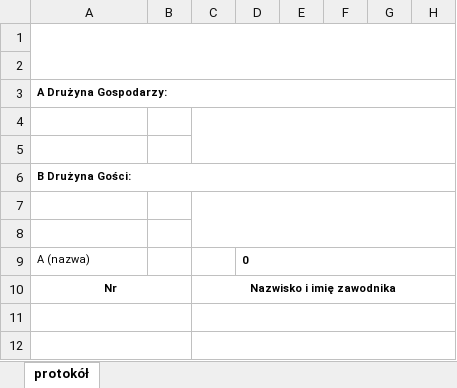
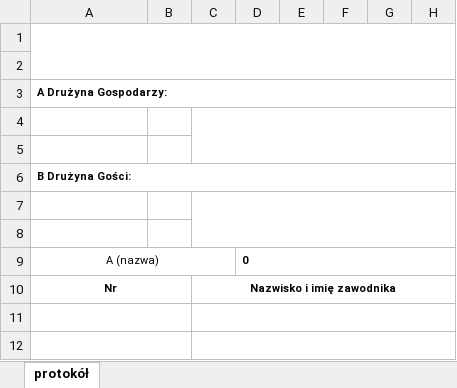
Before and after one commit to Radzio310/zprp-backend, an Excel workbook: app/templates/protocol_template.xlsx, sheet protokół, drawn as a sheet; only a part is shown; values as stored, in another font and other column widths than the file's, no borders; charts and pictures not drawn; the diff names each change by its address in the sheet, - before the commit and + after, or states it on an @@ line.

Commit message:
poprawiona templatka

```diff
--- a/app/templates/protocol_template.xlsx (sheet protokół)
+++ b/app/templates/protocol_template.xlsx (sheet protokół)
-A9 alignment: left
+A9 alignment: center
+A9:C9 merged
```
